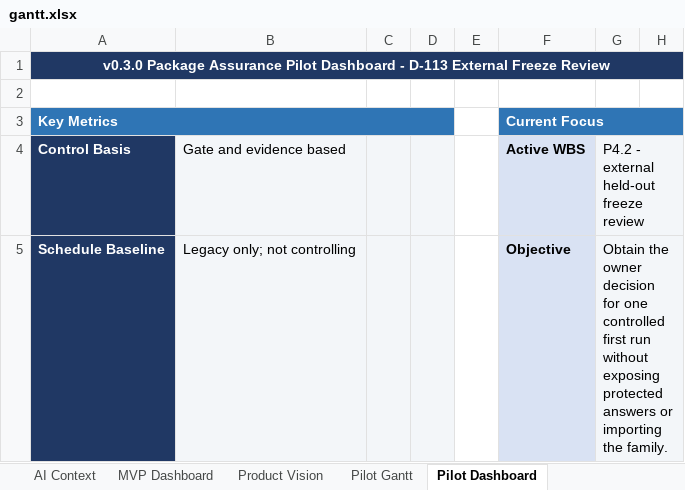
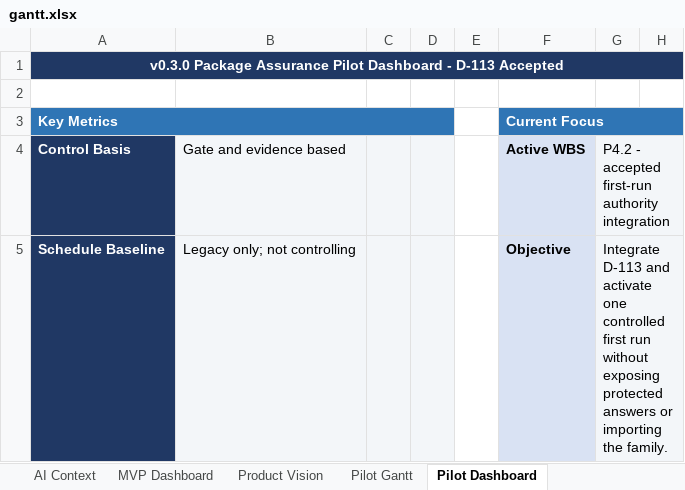
Before and after one commit to Jason-Jensen/mechanical-technical-document-evaluation-harness, an Excel workbook: gantt.xlsx, sheet Pilot Dashboard, drawn as a sheet; only a part is shown; values as stored, in another font and other column widths than the file's, no borders; conditional formats not drawn; the diff covers the shown part only; the diff names each change by its address in the sheet, - before the commit and + after, or states it on an @@ line.

Commit message:
Accept D-113 one-shot execution authority

```diff
--- a/gantt.xlsx (sheet Pilot Dashboard)
+++ b/gantt.xlsx (sheet Pilot Dashboard)
@@ column A renumbered in row 1 @@
-G4: P4.2 - external held-out freeze review
+G4: P4.2 - accepted first-run authority integration
-G5: Obtain the owner decision for one controlled…
+G5: Integrate D-113 and activate one controlled…
```
Also changed, not shown: 2 added rows, 1 removed row and 5 edited cells elsewhere in this sheet, sheet Evidence Register, sheet Pilot Gantt, sheet AI Context, sheet Start Here, sheet Decision Register, sheet Risks & Issues, charts or pictures, 5 other files.
